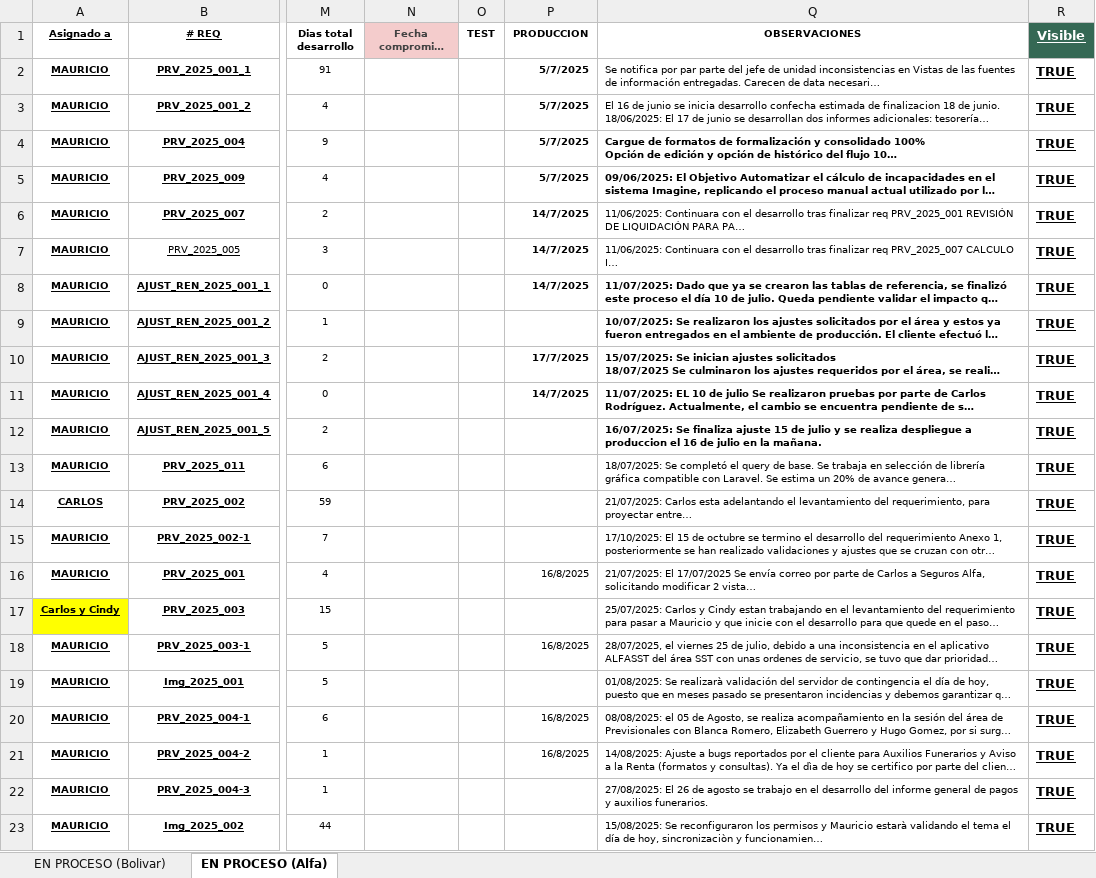
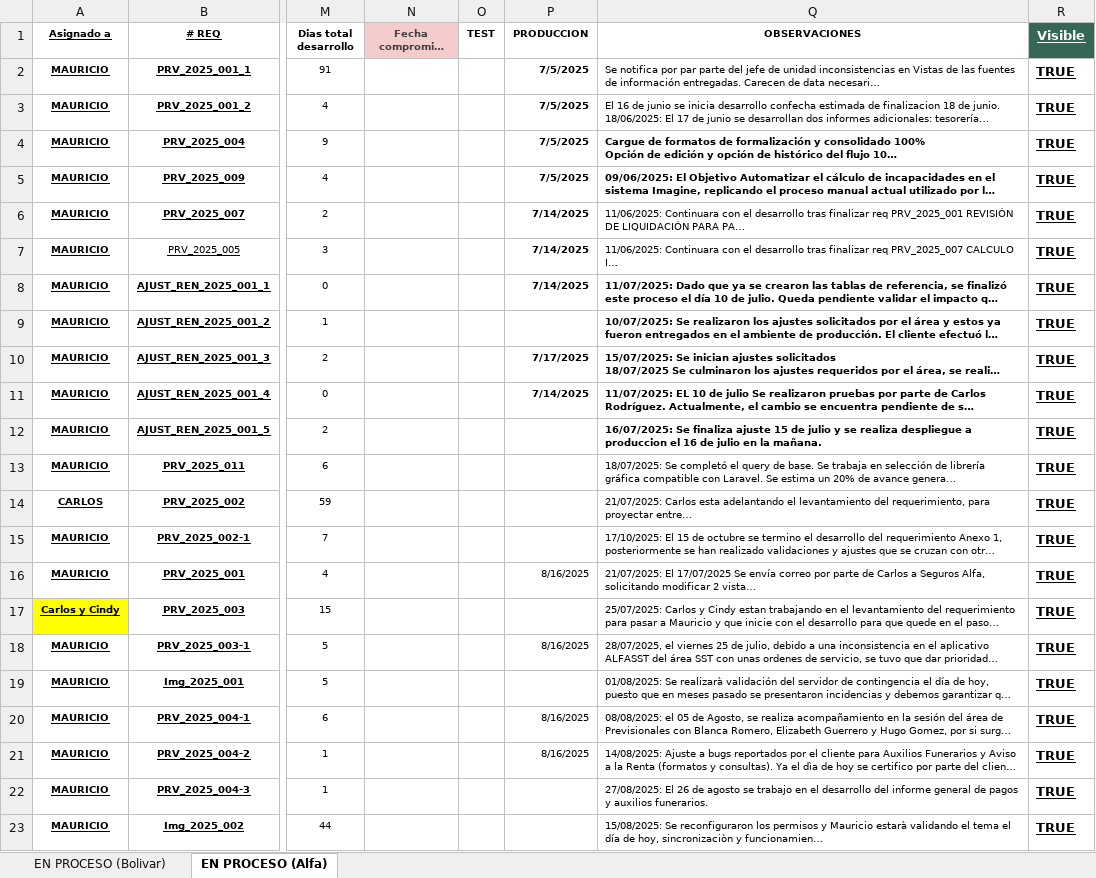
Before and after one commit to Imaginepruebas/requerimientos-diarios, an Excel workbook: Bolivar.xlsx, sheet EN PROCESO (Alfa), drawn as a sheet; only a part is shown, gaps mark what is left out; long unchanged cells end in …; values as stored, in another font and other column widths than the file's, no borders; charts and pictures and conditional formats and table styles not drawn; the diff covers the shown part only; the diff names each change by its address in the sheet, - before the commit and + after, or states it on an @@ line.

```diff
--- a/Bolivar.xlsx (sheet EN PROCESO (Alfa))
+++ b/Bolivar.xlsx (sheet EN PROCESO (Alfa))
-P2:P5 (PRODUCCION): 5/7/2025
+P2:P5 (PRODUCCION): 7/5/2025
-P6:P8 (PRODUCCION): 14/7/2025
+P6:P8 (PRODUCCION): 7/14/2025
-P10 (PRODUCCION): 17/7/2025
+P10 (PRODUCCION): 7/17/2025
-P11 (PRODUCCION): 14/7/2025
+P11 (PRODUCCION): 7/14/2025
-P16 (PRODUCCION): 16/8/2025
+P16 (PRODUCCION): 8/16/2025
-P18 (PRODUCCION): 16/8/2025
+P18 (PRODUCCION): 8/16/2025
-P20:P21 (PRODUCCION): 16/8/2025
+P20:P21 (PRODUCCION): 8/16/2025
```
Also changed, not shown: 6 added rows and 25 edited cells elsewhere in this sheet, sheet EN PROCESO (Bolivar), formulas that keep their value, hidden cells, charts or pictures, Alfa.xlsx, Colmedica.xlsx, 11 other files.
